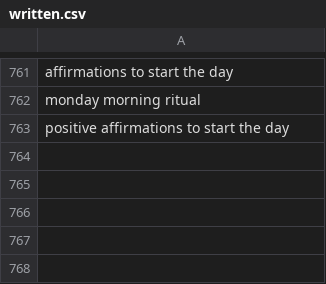
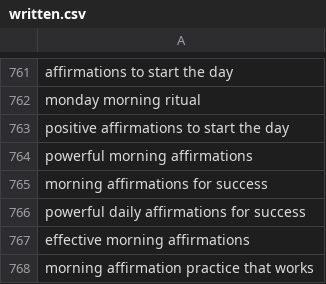
Before and after one commit to charliesheep7/demiwebsite, a CSV file: .claude/skills/demimanifest-blog-writer/written.csv, drawn as a sheet; only a part is shown, gaps mark what is left out.

```diff
--- a/.claude/skills/demimanifest-blog-writer/written.csv
+++ b/.claude/skills/demimanifest-blog-writer/written.csv
@@ -763 +763,6 @@ monday morning ritual
 positive affirmations to start the day
+powerful morning affirmations
+morning affirmations for success
+powerful daily affirmations for success
+effective morning affirmations
+morning affirmation practice that works
```
Also changed, not shown: 2 other files.
